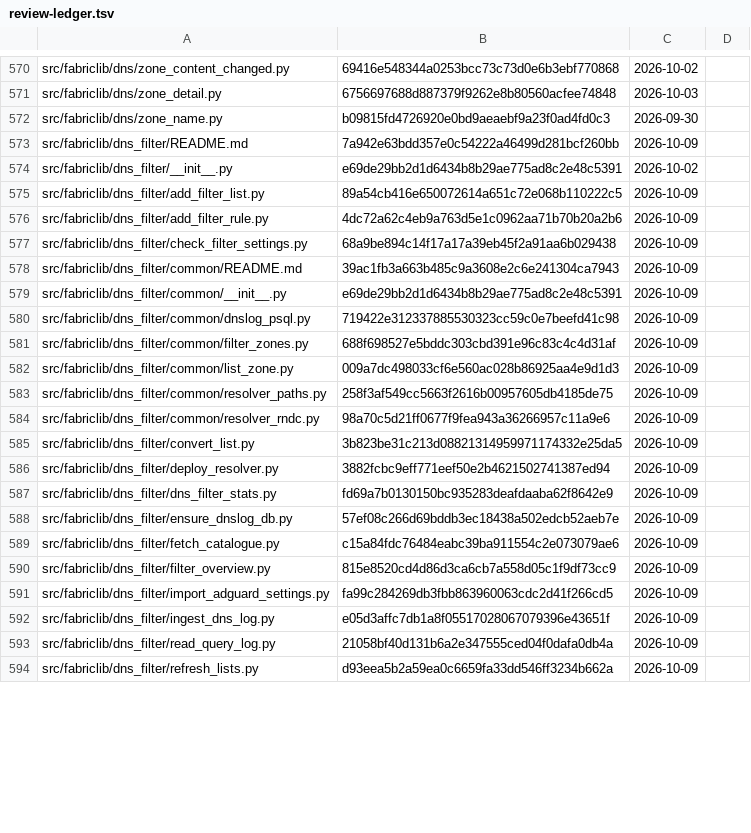
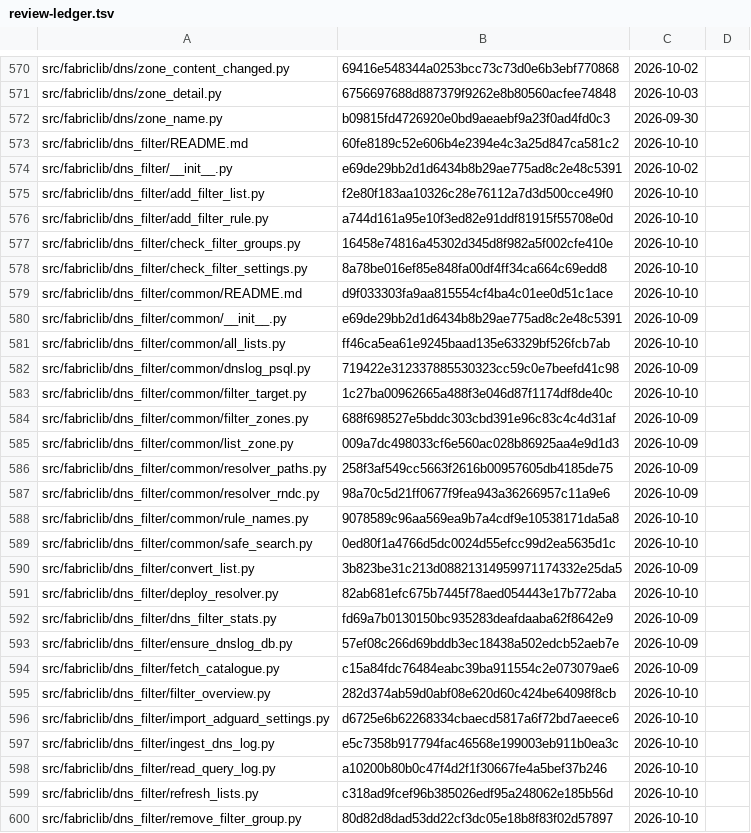
Before and after one commit to archdukejim/open-fabric, a TSV file: docs/volume_2_engineering_decisions/assets/review-ledger.tsv, drawn as a sheet; only a part is shown, gaps mark what is left out; the diff covers the shown part only.

```diff
--- a/docs/volume_2_engineering_decisions/assets/review-ledger.tsv
+++ b/docs/volume_2_engineering_decisions/assets/review-ledger.tsv
@@ -572,10 +572,13 @@ src/fabriclib/dns/zone_detail.py	6756697688d887379f9262e8b80560acfee74848	2026-1
 src/fabriclib/dns/zone_name.py	b09815fd4726920e0bd9aeaebf9a23f0ad4fd0c3	2026-09-30	
-src/fabriclib/dns_filter/README.md	7a942e63bdd357e0c54222a46499d281bcf260bb	2026-10-09	
+src/fabriclib/dns_filter/README.md	60fe8189c52e606b4e2394e4c3a25d847ca581c2	2026-10-10	
 src/fabriclib/dns_filter/__init__.py	e69de29bb2d1d6434b8b29ae775ad8c2e48c5391	2026-10-02	
-src/fabriclib/dns_filter/add_filter_list.py	89a54cb416e650072614a651c72e068b110222c5	2026-10-09	
-src/fabriclib/dns_filter/add_filter_rule.py	4dc72a62c4eb9a763d5e1c0962aa71b70b20a2b6	2026-10-09	
-src/fabriclib/dns_filter/check_filter_settings.py	68a9be894c14f17a17a39eb45f2a91aa6b029438	2026-10-09	
-src/fabriclib/dns_filter/common/README.md	39ac1fb3a663b485c9a3608e2c6e241304ca7943	2026-10-09	
+src/fabriclib/dns_filter/add_filter_list.py	f2e80f183aa10326c28e76112a7d3d500cce49f0	2026-10-10	
+src/fabriclib/dns_filter/add_filter_rule.py	a744d161a95e10f3ed82e91ddf81915f55708e0d	2026-10-10	
+src/fabriclib/dns_filter/check_filter_groups.py	16458e74816a45302d345d8f982a5f002cfe410e	2026-10-10	
+src/fabriclib/dns_filter/check_filter_settings.py	8a78be016ef85e848fa00df4ff34ca664c69edd8	2026-10-10	
+src/fabriclib/dns_filter/common/README.md	d9f033303fa9aa815554cf4ba4c01ee0d51c1ace	2026-10-10	
 src/fabriclib/dns_filter/common/__init__.py	e69de29bb2d1d6434b8b29ae775ad8c2e48c5391	2026-10-09	
+src/fabriclib/dns_filter/common/all_lists.py	ff46ca5ea61e9245baad135e63329bf526fcb7ab	2026-10-10	
 src/fabriclib/dns_filter/common/dnslog_psql.py	719422e312337885530323cc59c0e7beefd41c98	2026-10-09	
+src/fabriclib/dns_filter/common/filter_target.py	1c27ba00962665a488f3e046d87f1174df8de40c	2026-10-10	
 src/fabriclib/dns_filter/common/filter_zones.py	688f698527e5bddc303cbd391e96c83c4c4d31af	2026-10-09	
@@ -584,4 +587,6 @@ src/fabriclib/dns_filter/common/resolver_paths.py	258f3af549cc5663f2616b00957605
 src/fabriclib/dns_filter/common/resolver_rndc.py	98a70c5d21ff0677f9fea943a36266957c11a9e6	2026-10-09	
+src/fabriclib/dns_filter/common/rule_names.py	9078589c96aa569ea9b7a4cdf9e10538171da5a8	2026-10-10	
+src/fabriclib/dns_filter/common/safe_search.py	0ed80f1a4766d5dc0024d55efcc99d2ea5635d1c	2026-10-10	
 src/fabriclib/dns_filter/convert_list.py	3b823be31c213d08821314959971174332e25da5	2026-10-09	
-src/fabriclib/dns_filter/deploy_resolver.py	3882fcbc9eff771eef50e2b4621502741387ed94	2026-10-09	
+src/fabriclib/dns_filter/deploy_resolver.py	82ab681efc675b7445f78aed054443e17b772aba	2026-10-10	
 src/fabriclib/dns_filter/dns_filter_stats.py	fd69a7b0130150bc935283deafdaaba62f8642e9	2026-10-09	
@@ -589,6 +594,7 @@ src/fabriclib/dns_filter/ensure_dnslog_db.py	57ef08c266d69bddb3ec18438a502edcb52
 src/fabriclib/dns_filter/fetch_catalogue.py	c15a84fdc76484eabc39ba911554c2e073079ae6	2026-10-09	
-src/fabriclib/dns_filter/filter_overview.py	815e8520cd4d86d3ca6cb7a558d05c1f9df73cc9	2026-10-09	
-src/fabriclib/dns_filter/import_adguard_settings.py	fa99c284269db3fbb863960063cdc2d41f266cd5	2026-10-09	
-src/fabriclib/dns_filter/ingest_dns_log.py	e05d3affc7db1a8f05517028067079396e43651f	2026-10-09	
-src/fabriclib/dns_filter/read_query_log.py	21058bf40d131b6a2e347555ced04f0dafa0db4a	2026-10-09	
-src/fabriclib/dns_filter/refresh_lists.py	d93eea5b2a59ea0c6659fa33dd546ff3234b662a	2026-10-09	
+src/fabriclib/dns_filter/filter_overview.py	282d374ab59d0abf08e620d60c424be64098f8cb	2026-10-10	
+src/fabriclib/dns_filter/import_adguard_settings.py	d6725e6b62268334cbaecd5817a6f72bd7aeece6	2026-10-10	
+src/fabriclib/dns_filter/ingest_dns_log.py	e5c7358b917794fac46568e199003eb911b0ea3c	2026-10-10	
+src/fabriclib/dns_filter/read_query_log.py	a10200b80b0c47f4d2f1f30667fe4a5bef37b246	2026-10-10	
+src/fabriclib/dns_filter/refresh_lists.py	c318ad9fcef96b385026edf95a248062e185b56d	2026-10-10	
+src/fabriclib/dns_filter/remove_filter_group.py	80d82d8dad53dd22cf3dc05e18b8f83f02d57897	2026-10-10	
```
Also changed, not shown: 6 added rows and 63 edited cells elsewhere in this file, scripts/docs/lib_doc_numbers.tsv, 54 other files.
